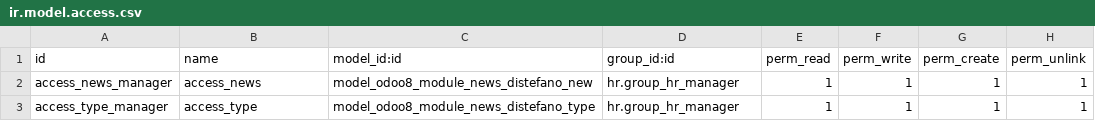
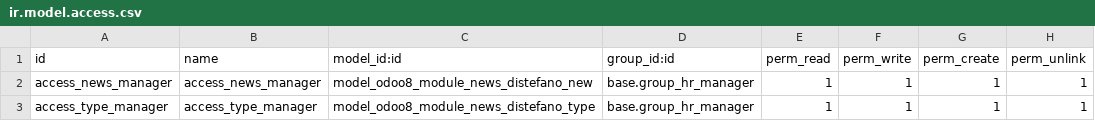
Before and after one commit to Distefano-Desarrollo/odoo8_module_news_distefano, a CSV file: security/ir.model.access.csv, drawn as a sheet.

Commit message:
feat(models,views,security) actualizacion de reglas de seguridad, vista xml de tipos de noticias y modelo de noticias

```diff
--- a/security/ir.model.access.csv
+++ b/security/ir.model.access.csv
@@ -1,3 +1,3 @@
 id,name,model_id:id,group_id:id,perm_read,perm_write,perm_create,perm_unlink
-access_news_manager,access_news,model_odoo8_module_news_distefano_new,hr.group_hr_manager,1,1,1,1
-access_type_manager,access_type,model_odoo8_module_news_distefano_type,hr.group_hr_manager,1,1,1,1
+access_news_manager,access_news_manager,model_odoo8_module_news_distefano_new,base.group_hr_manager,1,1,1,1
+access_type_manager,access_type_manager,model_odoo8_module_news_distefano_type,base.group_hr_manager,1,1,1,1
```
